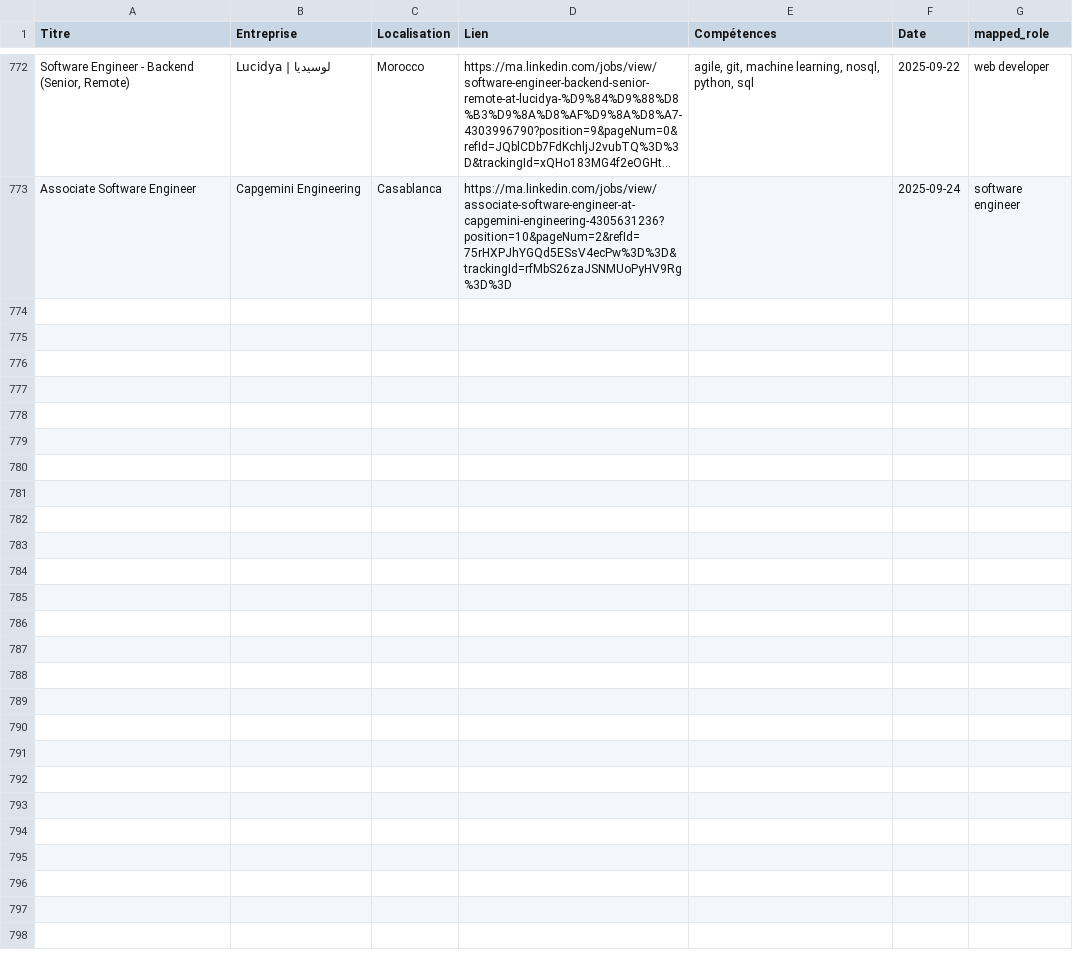
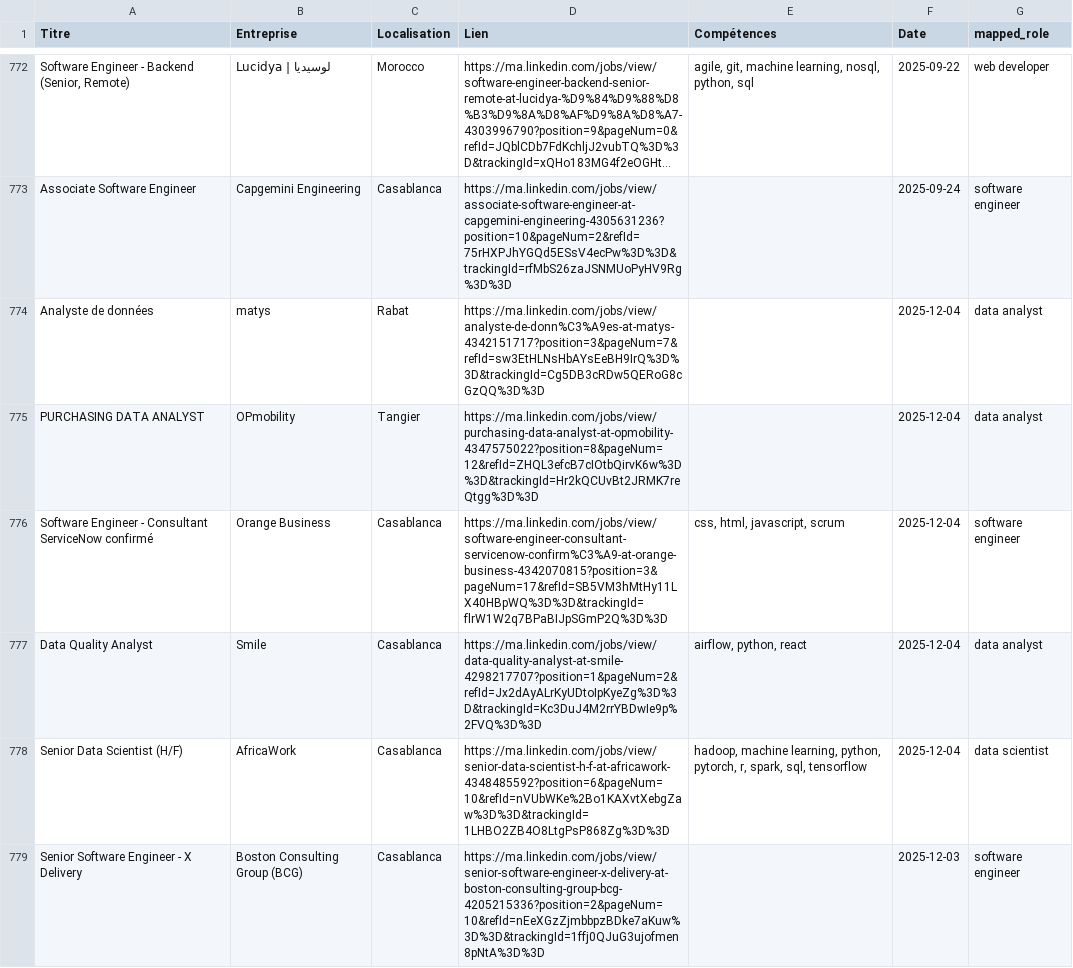
Before and after one commit to mouad-melloul/TechSight, a CSV file: data/dataset_final.csv, drawn as a sheet; only a part is shown, gaps mark what is left out; long unchanged cells end in …; the diff names each change by its address in the sheet, - before the commit and + after, or states it on an @@ line.

```diff
--- a/data/dataset_final.csv
+++ b/data/dataset_final.csv
+row 774: Analyste de données | matys | Rabat | https://ma.linkedin.com/jobs/view/analyste-de-donn%C3%A9es-at-matys-4342151717?position=3&pageNum=7&refId=sw3EtHLNsHbAYsEeBH9IrQ%3D%3D&trackingId=Cg5DB3cRDw5QERoG8cGzQQ%3D%3D |  | 2025-12-04 | data analyst
+row 775: PURCHASING DATA ANALYST | OPmobility | Tangier | https://ma.linkedin.com/jobs/view/purchasing-data-analyst-at-opmobility-4347575022?position=8&pageNum=12&refId=ZHQL3efcB7cIOtbQirvK6w%3D%3D&trackingId=Hr2kQCUvBt2JRMK7reQtgg%3D%3D |  | 2025-12-04 | data analyst
+row 776: Software Engineer - Consultant ServiceNow confirmé | Orange Business | Casablanca | https://ma.linkedin.com/jobs/view/software-engineer-consultant-servicenow-confirm%C3%A9-at-orange-business-4342070815?position=3&pageNum=17&refId=SB5VM3hMtHy11LX40HBpWQ%3D%3D&trackingId=flrW1W2q7BPaBIJpSGmP2Q%3D%3D | css, html, javascript, scrum | 2025-12-04 | software engineer
+row 777: Data Quality Analyst | Smile | Casablanca | https://ma.linkedin.com/jobs/view/data-quality-analyst-at-smile-4298217707?position=1&pageNum=2&refId=Jx2dAyALrKyUDtoIpKyeZg%3D%3D&trackingId=Kc3DuJ4M2rrYBDwIe9p%2FVQ%3D%3D | airflow, python, react | 2025-12-04 | data analyst
+row 778: Senior Data Scientist (H/F) | AfricaWork | Casablanca | https://ma.linkedin.com/jobs/view/senior-data-scientist-h-f-at-africawork-4348485592?position=6&pageNum=10&refId=nVUbWKe%2Bo1KAXvtXebgZaw%3D%3D&trackingId=1LHBO2ZB4O8LtgPsP868Zg%3D%3D | hadoop, machine learning, python, pytorch, r, spark, sql, tensorflow | 2025-12-04 | data scientist
+row 779: Senior Software Engineer - X Delivery | Boston Consulting Group (BCG) | Casablanca | https://ma.linkedin.com/jobs/view/senior-software-engineer-x-delivery-at-boston-consulting-group-bcg-4205215336?position=2&pageNum=10&refId=nEeXGzZjmbbpzBDke7aKuw%3D%3D&trackingId=1ffj0QJuG3ujofmen8pNtA%3D%3D |  | 2025-12-03 | software engineer
```
